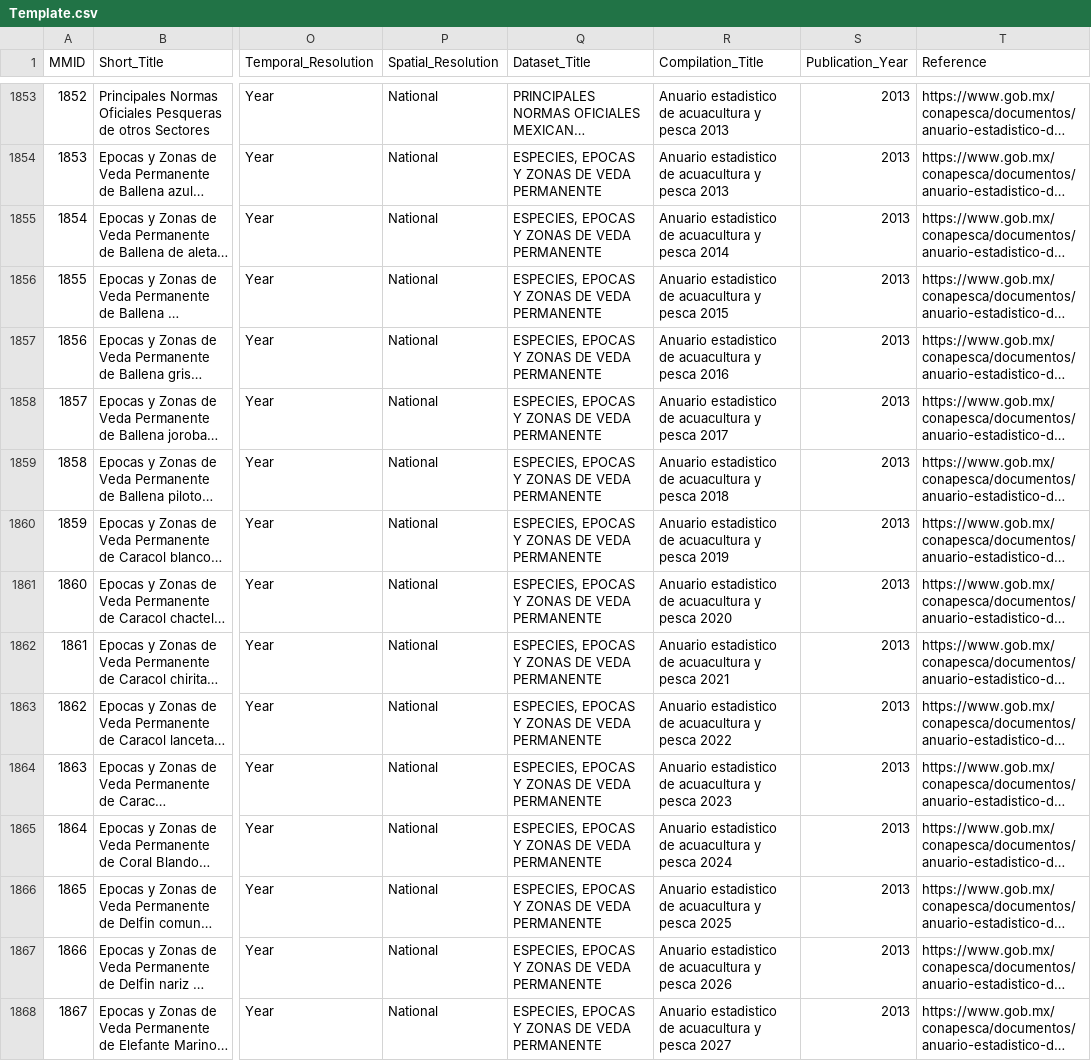
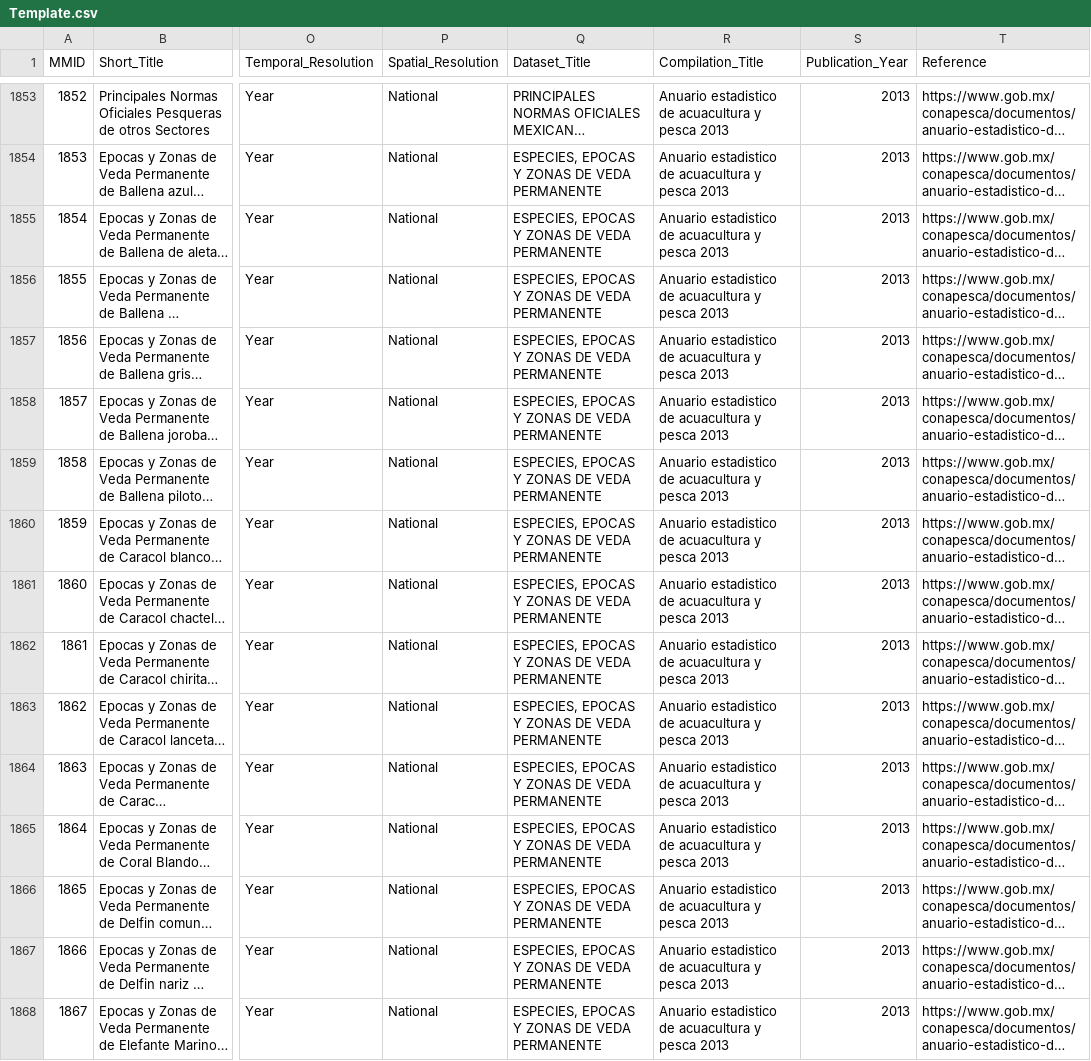
Before and after one commit to jepa/Meta_Data_Brasil, a CSV file: App_Eng/Template.csv, drawn as a sheet; only a part is shown, gaps mark what is left out; long unchanged cells end in …; the diff covers the shown part only; the diff names each change by its address in the sheet, - before the commit and + after, or states it on an @@ line.

```diff
--- a/App_Eng/Template.csv
+++ b/App_Eng/Template.csv
-R1855 (Compilation_Title): …y pesca 2014
+R1855 (Compilation_Title): …y pesca 2013
-R1856 (Compilation_Title): …y pesca 2015
+R1856 (Compilation_Title): …y pesca 2013
-R1857 (Compilation_Title): …y pesca 2016
+R1857 (Compilation_Title): …y pesca 2013
-R1858 (Compilation_Title): …y pesca 2017
+R1858 (Compilation_Title): …y pesca 2013
-R1859 (Compilation_Title): …y pesca 2018
+R1859 (Compilation_Title): …y pesca 2013
-R1860 (Compilation_Title): …y pesca 2019
+R1860 (Compilation_Title): …y pesca 2013
-R1861 (Compilation_Title): …y pesca 2020
+R1861 (Compilation_Title): …y pesca 2013
-R1862 (Compilation_Title): …y pesca 2021
+R1862 (Compilation_Title): …y pesca 2013
-R1863 (Compilation_Title): …y pesca 2022
+R1863 (Compilation_Title): …y pesca 2013
-R1864 (Compilation_Title): …y pesca 2023
+R1864 (Compilation_Title): …y pesca 2013
-R1865 (Compilation_Title): …y pesca 2024
+R1865 (Compilation_Title): …y pesca 2013
-R1866 (Compilation_Title): …y pesca 2025
+R1866 (Compilation_Title): …y pesca 2013
-R1867 (Compilation_Title): …y pesca 2026
+R1867 (Compilation_Title): …y pesca 2013
-R1868 (Compilation_Title): …y pesca 2027
+R1868 (Compilation_Title): …y pesca 2013
```
Also changed, not shown: 94 edited cells elsewhere in this file, 13 other files.
